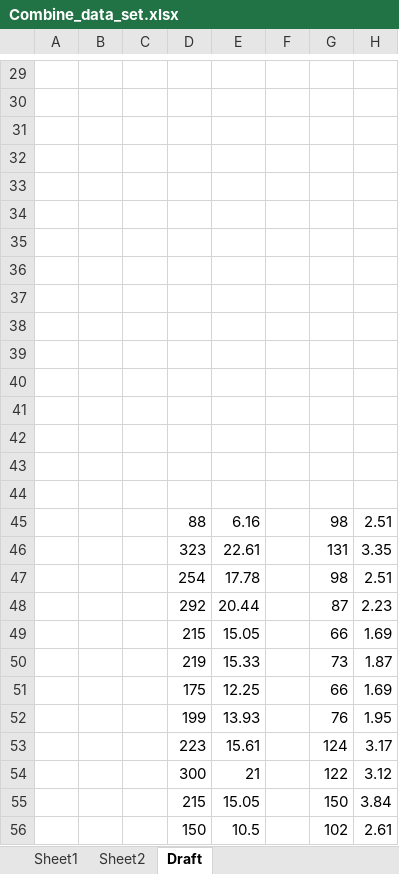
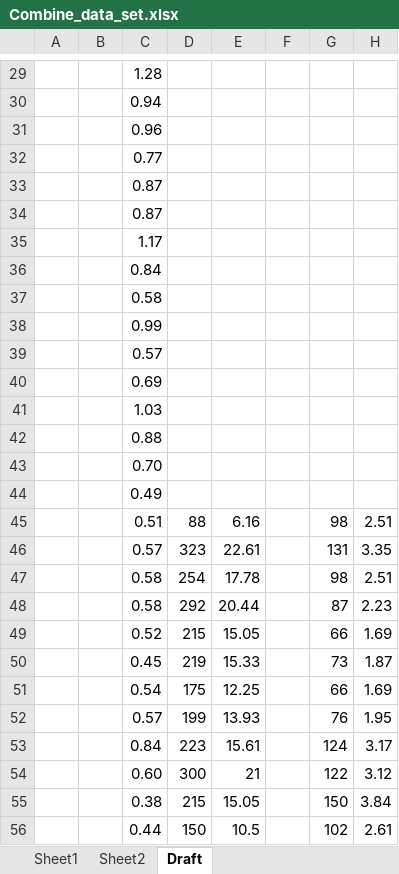
Before and after one commit to chxiii/Dissertation_Summer2024, an Excel workbook: 01_data/Combine_data_set.xlsx, sheet Draft, drawn as a sheet; only a part is shown, gaps mark what is left out; values as stored, in another font and other column widths than the file's, no borders; the diff covers the shown part only; the diff names each change by its address in the sheet, - before the commit and + after, or states it on an @@ line.

Commit message:
data

```diff
--- a/01_data/Combine_data_set.xlsx (sheet Draft)
+++ b/01_data/Combine_data_set.xlsx (sheet Draft)
-C29: (empty)
+C29: 1.28
-C30: (empty)
+C30: 0.94
-C31: (empty)
+C31: 0.96
-C32: (empty)
+C32: 0.77
-C33:C34: (empty)
+C33:C34: 0.87
-C35: (empty)
+C35: 1.17
-C36: (empty)
+C36: 0.84
-C37: (empty)
+C37: 0.58
-C38: (empty)
+C38: 0.99
-C39: (empty)
+C39: 0.57
-C40: (empty)
+C40: 0.69
-C41: (empty)
+C41: 1.03
-C42: (empty)
+C42: 0.88
-C43: (empty)
+C43: 0.70
-C44: (empty)
+C44: 0.49
-C45: (empty)
+C45: 0.51
-C46: (empty)
+C46: 0.57
-C47:C48: (empty)
+C47:C48: 0.58
-C49: (empty)
+C49: 0.52
-C50: (empty)
+C50: 0.45
-C51: (empty)
+C51: 0.54
-C52: (empty)
+C52: 0.57
-C53: (empty)
+C53: 0.84
-C54: (empty)
+C54: 0.60
-C55: (empty)
+C55: 0.38
-C56: (empty)
+C56: 0.44
```
Also changed, not shown: 53 edited cells elsewhere in this sheet, sheet Sheet1.
